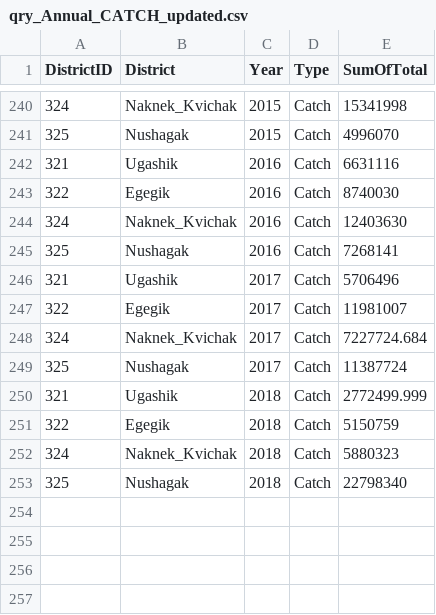
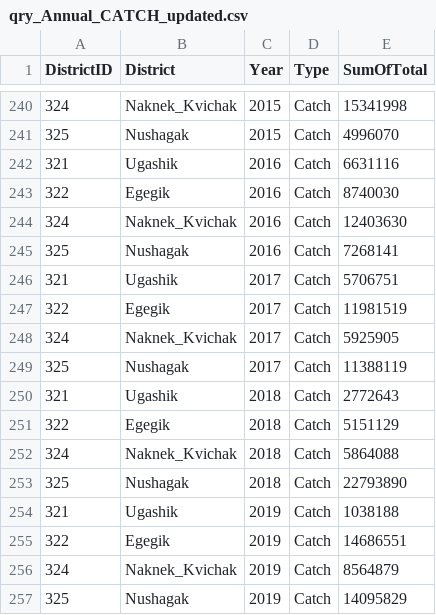
Before and after one commit to hhamazaki/Bristol-Bay-Run-Recon, a CSV file: R/qry_Annual_CATCH_updated.csv, drawn as a sheet; only a part is shown, gaps mark what is left out.

```diff
--- a/R/qry_Annual_CATCH_updated.csv
+++ b/R/qry_Annual_CATCH_updated.csv
@@ -245,9 +245,13 @@ DistrictID,District,Year,Type,SumOfTotal
 325,Nushagak,2016,Catch,7268141
-321,Ugashik,2017,Catch,5706496
-322,Egegik,2017,Catch,11981007
-324,Naknek_Kvichak,2017,Catch,7227724.684
-325,Nushagak,2017,Catch,11387724
-321,Ugashik,2018,Catch,2772499.999
-322,Egegik,2018,Catch,5150759
-324,Naknek_Kvichak,2018,Catch,5880323
-325,Nushagak,2018,Catch,22798340
+321,Ugashik,2017,Catch,5706751
+322,Egegik,2017,Catch,11981519
+324,Naknek_Kvichak,2017,Catch,5925905
+325,Nushagak,2017,Catch,11388119
+321,Ugashik,2018,Catch,2772643
+322,Egegik,2018,Catch,5151129
+324,Naknek_Kvichak,2018,Catch,5864088
+325,Nushagak,2018,Catch,22793890
+321,Ugashik,2019,Catch,1038188
+322,Egegik,2019,Catch,14686551
+324,Naknek_Kvichak,2019,Catch,8564879
+325,Nushagak,2019,Catch,14095829
```
Also changed, not shown: R/GeneticsComp_updated_Annual.csv, R/ageComp.annual.csv, 5 other files.
